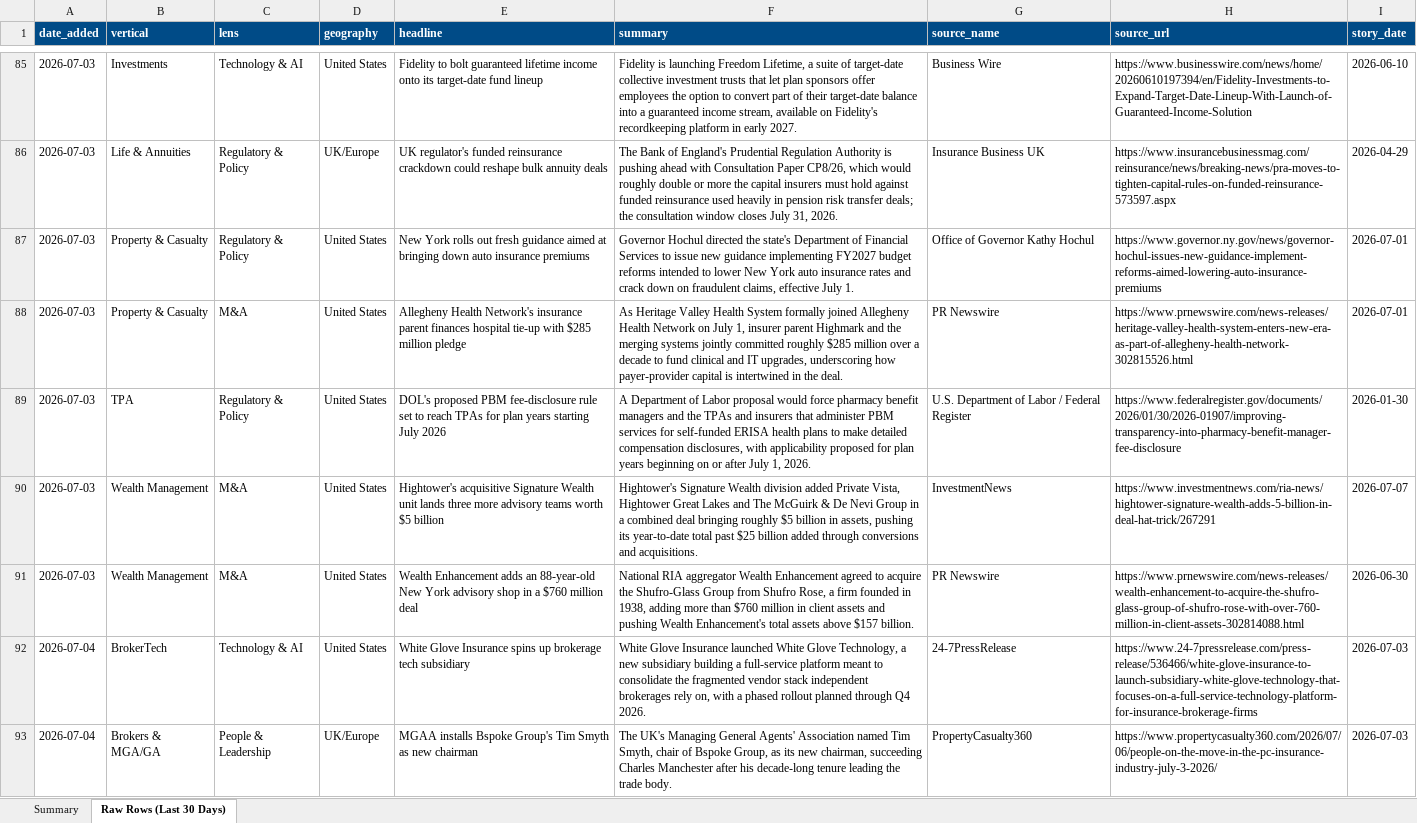
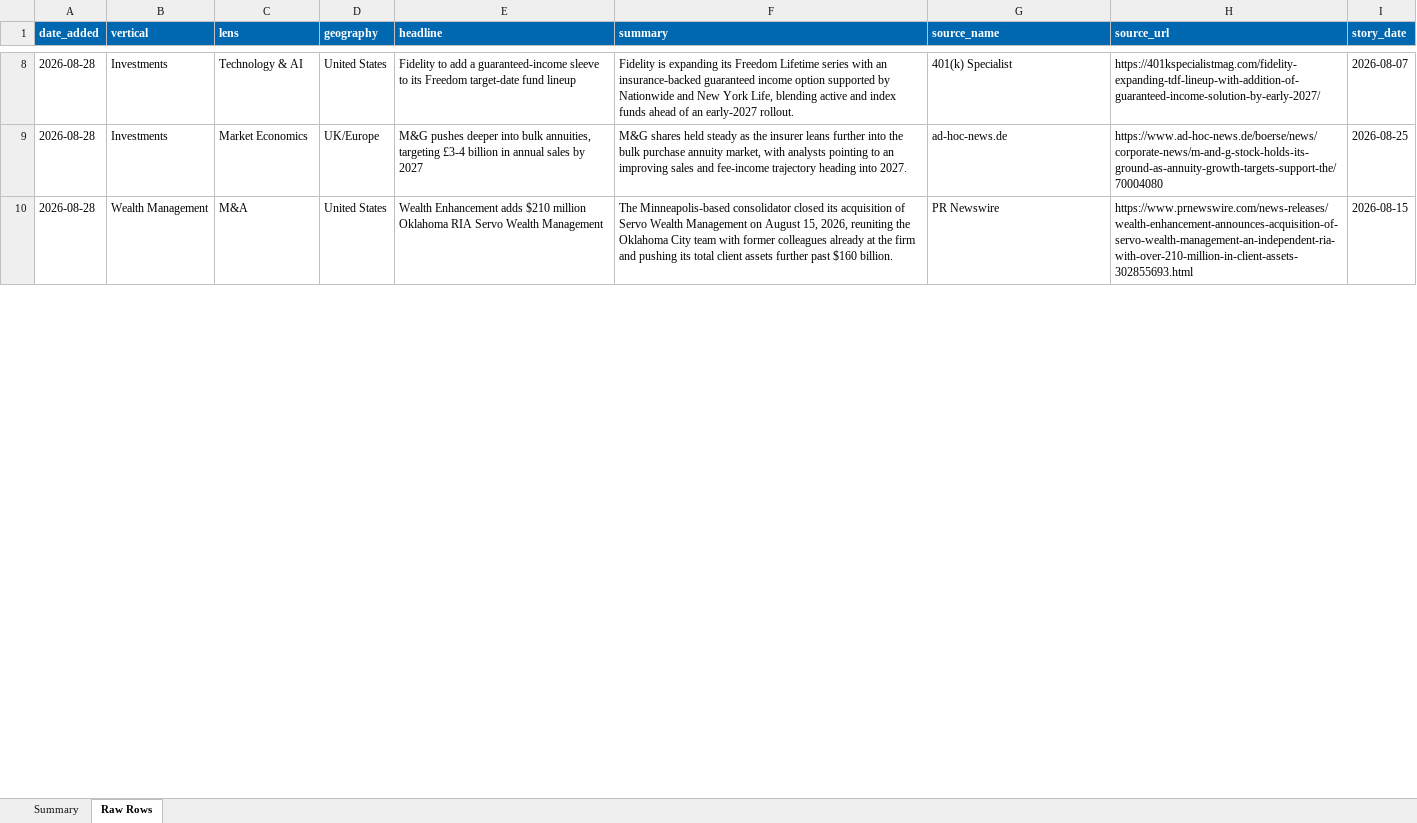
Before and after one commit to dsivakumar81/DailyIndustryBrief, an Excel workbook: cockpit-data/story-log-last30days.xlsx, sheet Raw Rows, drawn as a sheet; only a part is shown, gaps mark what is left out; values as stored, in another font and other column widths than the file's, no borders; removed rows and columns are numbered as before the commit, all else as after; the diff covers the shown part only; the diff names each change by its address in the sheet, - before the commit and + after, or states it on an @@ line.

```diff
--- a/cockpit-data/story-log-last30days.xlsx (sheet Raw Rows)
+++ b/cockpit-data/story-log-last30days.xlsx (sheet Raw Rows)
-sheet tab: Raw Rows (Last 30 Days)
+sheet tab: Raw Rows
-A1:I1 fill: #004B87
+A1:I1 fill: #0067B1
-A8 (date_added): 2026-07-03
+A8 (date_added): 2026-08-28
-E8 (headline): Fidelity to bolt guaranteed lifetime income onto its target-date fund…
+E8 (headline): Fidelity to add a guaranteed-income sleeve to its Freedom target-date fund…
-F8 (summary): Fidelity is launching Freedom Lifetime, a suite of target-date collective investment trusts that let plan sponsors offer employees the option to convert part of their target-date balance into a guaranteed income stream, available on Fidelity's recordkeeping platform in early 2027.
+F8 (summary): Fidelity is expanding its Freedom Lifetime series with an insurance-backed guaranteed income option supported by Nationwide and New York Life, blending active and index funds ahead of an early-2027 rollout.
-G8 (source_name): Business Wire
+G8 (source_name): 401(k) Specialist
-H8 (source_url): https://www.businesswire.com/news/home/20260610197394/en/Fidelity-Investments-to-Expand-Target-Date-Lineup-With-Launch-of-Guaranteed-Income-Solution
+H8 (source_url): https://401kspecialistmag.com/fidelity-expanding-tdf-lineup-with-addition-of-guaranteed-income-solution-by-early-2027/
-I8 (story_date): 2026-06-10
+I8 (story_date): 2026-08-07
-row 86: 2026-07-03 | Life & Annuities | Regulatory & Policy | UK/Europe | UK regulator's funded reinsurance crackdown could reshape bulk annuity deals | The Bank of England's Prudential Regulation Authority is pushing ahead with Consultation Paper CP8/26, which would roughly double or more the capital insurers must hold against funded reinsurance used heavily in pension risk transfer deals; the consultation window closes July 31, 2026. | Insurance Business UK | https://www.insurancebusinessmag.com/reinsurance/news/breaking-news/pra-moves-to-tighten-capital-rules-on-funded-reinsurance-573597.aspx | 2026-04-29
-row 87: 2026-07-03 | Property & Casualty | Regulatory & Policy | United States | New York rolls out fresh guidance aimed at bringing down auto insurance premiums | Governor Hochul directed the state's Department of Financial Services to issue new guidance implementing FY2027 budget reforms intended to lower New York auto insurance rates and crack down on fraudulent claims, effective July 1. | Office of Governor Kathy Hochul | https://www.governor.ny.gov/news/governor-hochul-issues-new-guidance-implement-reforms-aimed-lowering-auto-insurance-premiums | 2026-07-01
-row 88: 2026-07-03 | Property & Casualty | M&A | United States | Allegheny Health Network's insurance parent finances hospital tie-up with $285 million pledge | As Heritage Valley Health System formally joined Allegheny Health Network on July 1, insurer parent Highmark and the merging systems jointly committed roughly $285 million over a decade to fund clinical and IT upgrades, underscoring how payer-provider capital is intertwined in the deal. | PR Newswire | https://www.prnewswire.com/news-releases/heritage-valley-health-system-enters-new-era-as-part-of-allegheny-health-network-302815526.html | 2026-07-01
-row 89: 2026-07-03 | TPA | Regulatory & Policy | United States | DOL's proposed PBM fee-disclosure rule set to reach TPAs for plan years starting July 2026 | A Department of Labor proposal would force pharmacy benefit managers and the TPAs and insurers that administer PBM services for self-funded ERISA health plans to make detailed compensation disclosures, with applicability proposed for plan years beginning on or after July 1, 2026. | U.S. Department of Labor / Federal Register | https://www.federalregister.gov/documents/2026/01/30/2026-01907/improving-transparency-into-pharmacy-benefit-manager-fee-disclosure | 2026-01-30
-row 90: 2026-07-03 | Wealth Management | M&A | United States | Hightower's acquisitive Signature Wealth unit lands three more advisory teams worth $5 billion | Hightower's Signature Wealth division added Private Vista, Hightower Great Lakes and The McGuirk & De Nevi Group in a combined deal bringing roughly $5 billion in assets, pushing its year-to-date total past $25 billion added through conversions and acquisitions. | InvestmentNews | https://www.investmentnews.com/ria-news/hightower-signature-wealth-adds-5-billion-in-deal-hat-trick/267291 | 2026-07-07
+row 9: 2026-08-28 | Investments | Market Economics | UK/Europe | M&G pushes deeper into bulk annuities, targeting £3-4 billion in annual sales by 2027 | M&G shares held steady as the insurer leans further into the bulk purchase annuity market, with analysts pointing to an improving sales and fee-income trajectory heading into 2027. | ad-hoc-news.de | https://www.ad-hoc-news.de/boerse/news/corporate-news/m-and-g-stock-holds-its-ground-as-annuity-growth-targets-support-the/70004080 | 2026-08-25
-A10 (date_added): 2026-07-03
+A10 (date_added): 2026-08-28
-E10 (headline): …Enhancement adds an 88-year-old New York advisory shop in a $760 million deal
+E10 (headline): …Enhancement adds $210 million Oklahoma RIA Servo Wealth Management
-F10 (summary): National RIA aggregator Wealth Enhancement agreed to acquire the Shufro-Glass Group from Shufro Rose, a firm founded in 1938, adding more than $760 million in client assets and pushing Wealth Enhancement's total assets above $157 billion.
+F10 (summary): The Minneapolis-based consolidator closed its acquisition of Servo Wealth Management on August 15, 2026, reuniting the Oklahoma City team with former colleagues already at the firm and pushing its total client assets further past $160 billion.
-H10 (source_url): https://www.prnewswire.com/news-releases/wealth-enhancement-to-acquire-the-shufro-glass-group-of-shufro-rose-with-over-760-million-in-client-assets-302814088.html
+H10 (source_url): https://www.prnewswire.com/news-releases/wealth-enhancement-announces-acquisition-of-servo-wealth-management-an-independent-ria-with-over-210-million-in-client-assets-302855693.html
-I10 (story_date): 2026-06-30
+I10 (story_date): 2026-08-15
-row 92: 2026-07-04 | BrokerTech | Technology & AI | United States | White Glove Insurance spins up brokerage tech subsidiary | White Glove Insurance launched White Glove Technology, a new subsidiary building a full-service platform meant to consolidate the fragmented vendor stack independent brokerages rely on, with a phased rollout planned through Q4 2026. | 24-7PressRelease | https://www.24-7pressrelease.com/press-release/536466/white-glove-insurance-to-launch-subsidiary-white-glove-technology-that-focuses-on-a-full-service-technology-platform-for-insurance-brokerage-firms | 2026-07-03
-row 93: 2026-07-04 | Brokers & MGA/GA | People & Leadership | UK/Europe | MGAA installs Bspoke Group's Tim Smyth as new chairman | The UK's Managing General Agents' Association named Tim Smyth, chair of Bspoke Group, as its new chairman, succeeding Charles Manchester after his decade-long tenure leading the trade body. | PropertyCasualty360 | https://www.propertycasualty360.com/2026/07/06/people-on-the-move-in-the-pc-insurance-industry-july-3-2026/ | 2026-07-03
```
Also changed, not shown: 17 added rows, 178 removed rows and 57 edited cells elsewhere in this sheet, sheet Summary, 3 other files.
